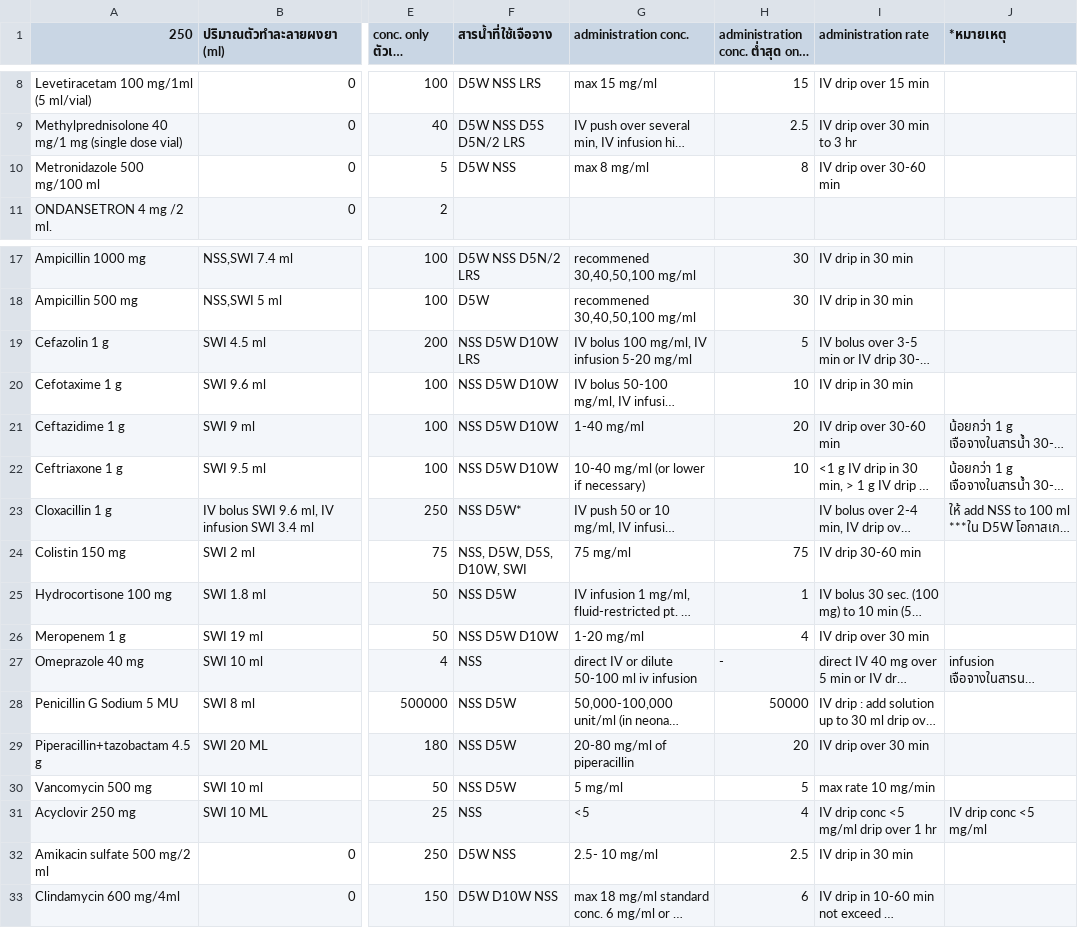
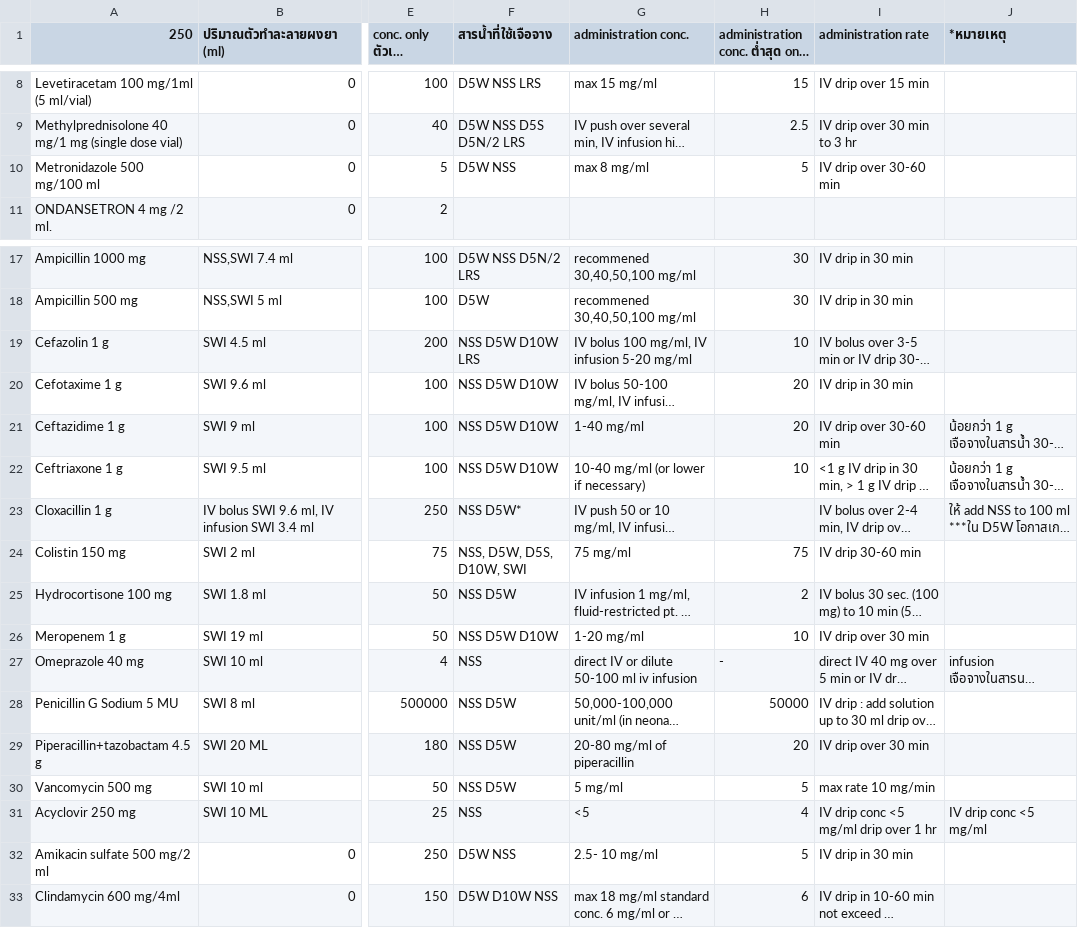
Before and after one commit to pitipongyai99-code/small-dose, a CSV file: รายชื่อยา Small doseรพ.โพนทอง - ข้อมูลยา ห้ามแก้ไข.csv, drawn as a sheet; only a part is shown, gaps mark what is left out; long unchanged cells end in …; the diff names each change by its address in the sheet, - before the commit and + after, or states it on an @@ line.

Commit message:
Update admin concentration for 6 drugs to evidence-based values and bump version

```diff
--- a/รายชื่อยา Small doseรพ.โพนทอง - ข้อมูลยา ห้ามแก้ไข.csv
+++ b/รายชื่อยา Small doseรพ.โพนทอง - ข้อมูลยา ห้ามแก้ไข.csv
-H10: 8
+H10: 5
-H19: 5
+H19: 10
-H20: 10
+H20: 20
-H25: 1
+H25: 2
-H26: 4
+H26: 10
-H32: 2.5
+H32: 5
```
Also changed, not shown: 2 other files.
